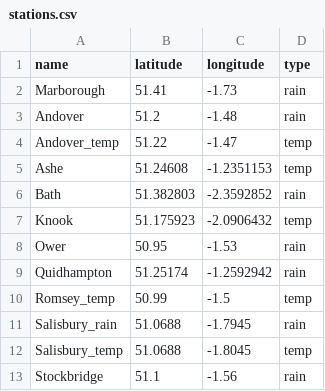
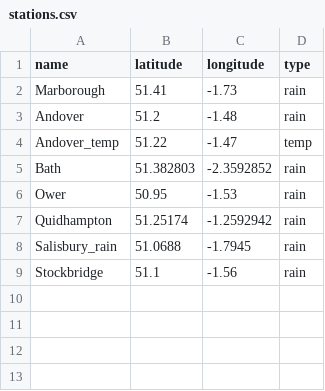
Before and after one commit to JZhou3083/SouthernWater_Riverflow_Forcasting, a CSV file: data/stations.csv, drawn as a sheet; the diff names each change by its address in the sheet, - before the commit and + after, or states it on an @@ line.

Commit message:
Data is prepared.

```diff
--- a/data/stations.csv
+++ b/data/stations.csv
-row 5: Ashe | 51.24608 | -1.2351153 | temp
-row 7: Knook | 51.175923 | -2.0906432 | temp
-row 10: Romsey_temp | 50.99 | -1.5 | temp
-row 12: Salisbury_temp | 51.0688 | -1.8045 | temp
```
Also changed, not shown: data/Dataset/testset.csv, 6 other files.
